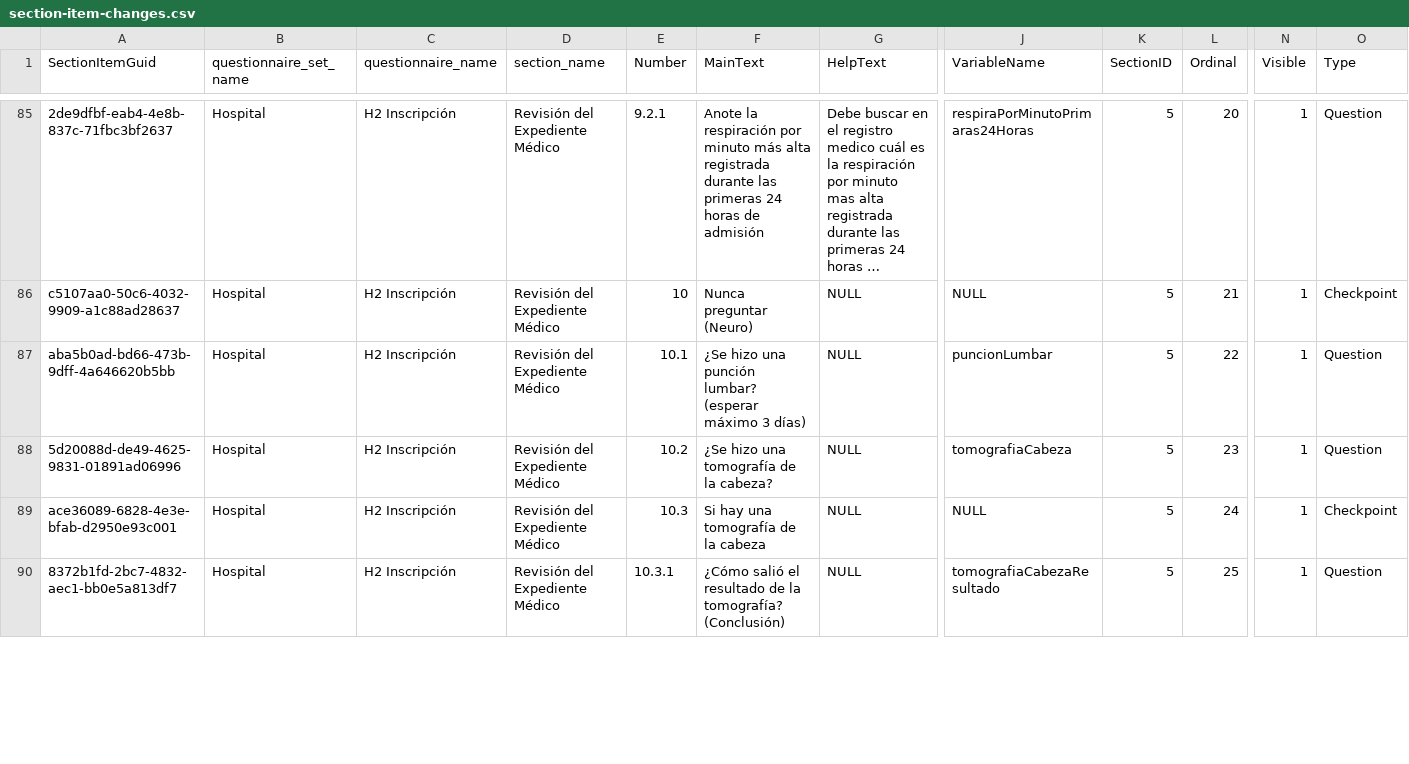
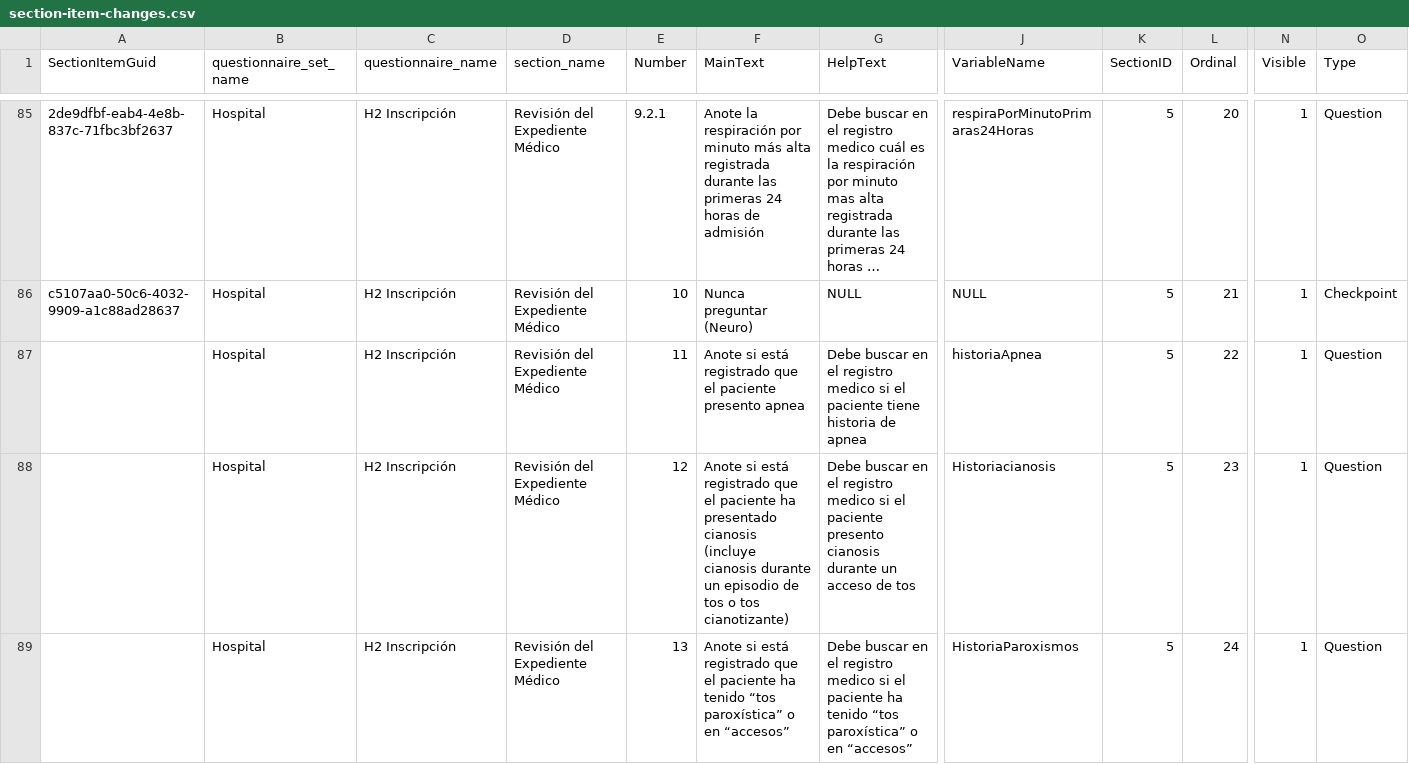
Before and after one commit to ces-peie/track-vico-changes, a CSV file: changes/section-item-changes.csv, drawn as a sheet; only a part is shown, gaps mark what is left out; the shorter side is filled out with more unchanged rows; long unchanged cells end in …; rows hold the shown columns only; the diff covers the shown part only; the diff names each change by its address in the sheet, - before the commit and + after, or states it on an @@ line.

Commit message:
QUESTIONS FOR PERTUSSIS SURVEILLANCE

```diff
--- a/changes/section-item-changes.csv
+++ b/changes/section-item-changes.csv
+row 87:  | Hospital | H2 Inscripción | Revisión del Expediente Médico | 11 | Anote si está registrado que el paciente presento apnea | Debe buscar en el registro medico si el paciente tiene historia de apnea | historiaApnea | 5 | 22 | 1 | Question
+row 88:  | Hospital | H2 Inscripción | Revisión del Expediente Médico | 12 | Anote si está registrado que el paciente ha presentado cianosis (incluye cianosis durante un episodio de tos o tos cianotizante) | Debe buscar en el registro medico si el paciente presento cianosis durante un acceso de tos | Historiacianosis | 5 | 23 | 1 | Question
+row 89:  | Hospital | H2 Inscripción | Revisión del Expediente Médico | 13 | Anote si está registrado que el paciente ha tenido “tos paroxística” o en “accesos” | Debe buscar en el registro medico si el paciente ha tenido “tos paroxística” o en “accesos” | HistoriaParoxismos | 5 | 24 | 1 | Question
```
Also changed, not shown: 2 added rows and 3 edited cells elsewhere in this file.
